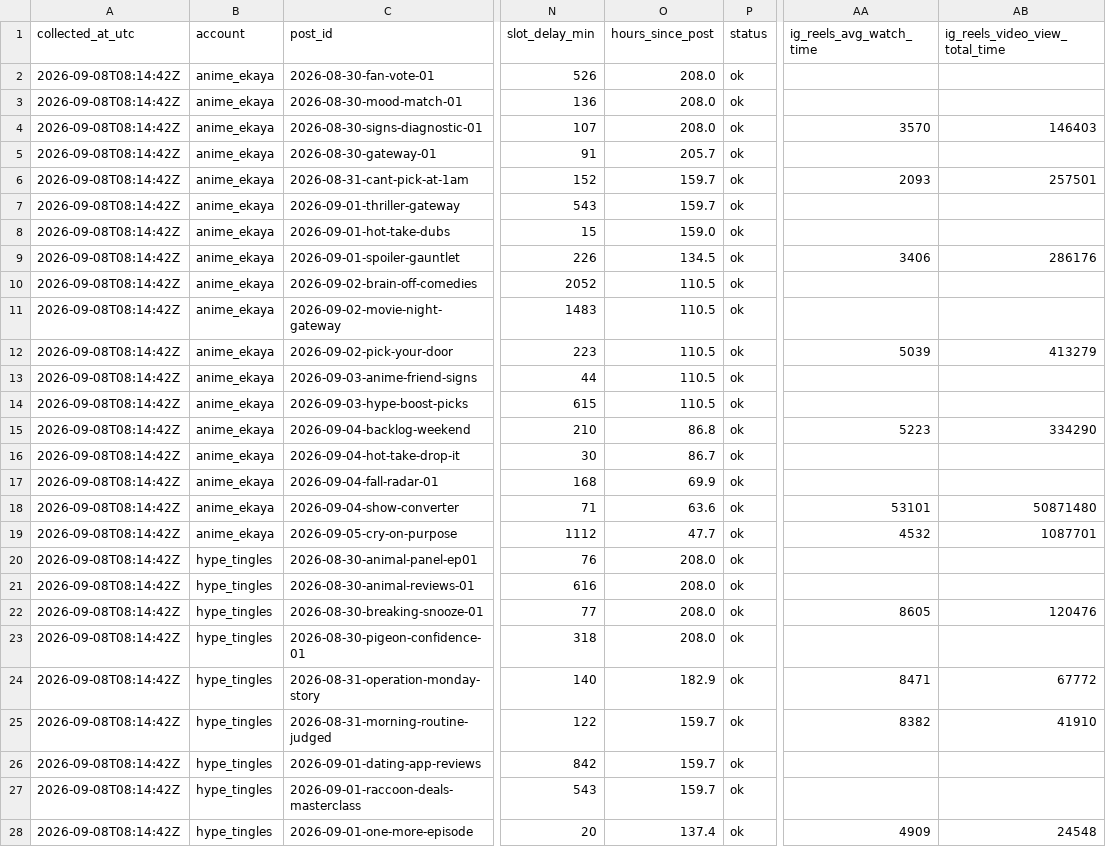
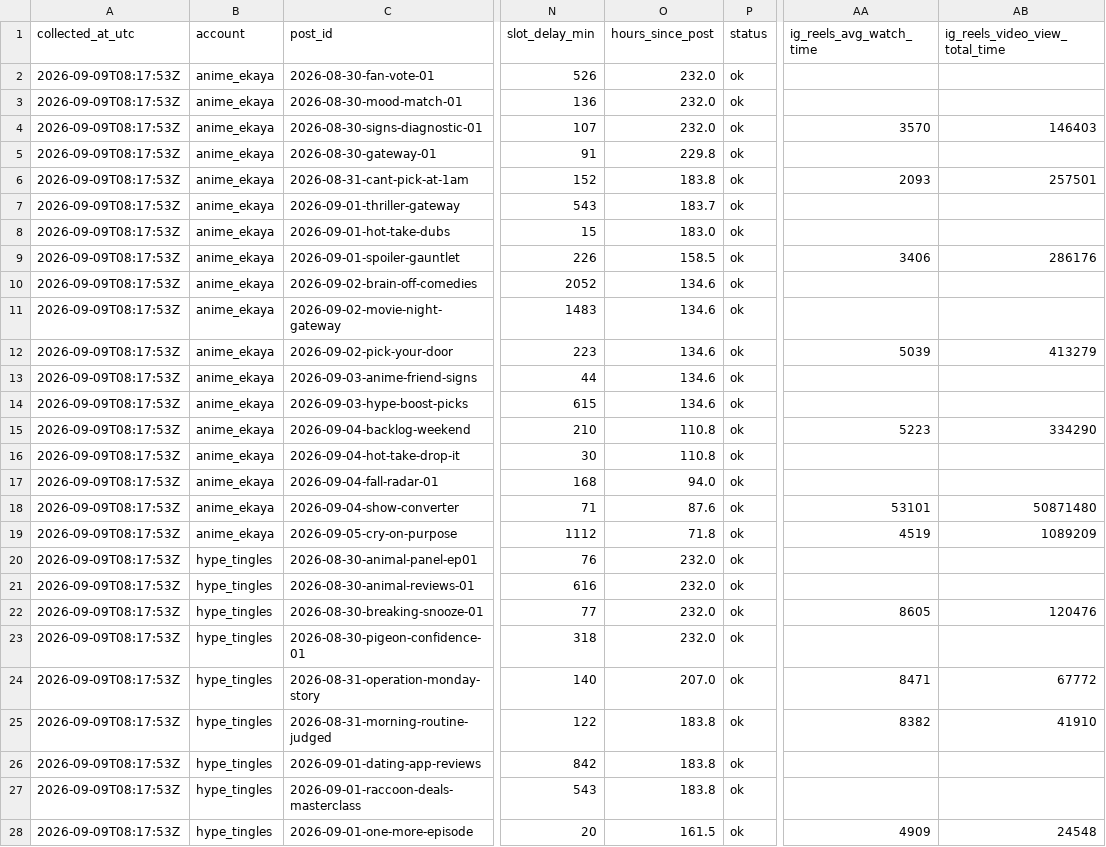
Before and after one commit to harshalpweb/instagram-accounts-social, a CSV file: analytics/insights.csv, drawn as a sheet; only a part is shown, gaps mark what is left out; the diff covers the shown part only; the diff names each change by its address in the sheet, - before the commit and + after, or states it on an @@ line.

```diff
--- a/analytics/insights.csv
+++ b/analytics/insights.csv
-A2:A28 (collected_at_utc): 2026-09-08T08:14:42Z
+A2:A28 (collected_at_utc): 2026-09-09T08:17:53Z
-O2:O4 (hours_since_post): 208.0
+O2:O4 (hours_since_post): 232.0
-O5 (hours_since_post): 205.7
+O5 (hours_since_post): 229.8
-O6 (hours_since_post): 159.7
+O6 (hours_since_post): 183.8
-O7 (hours_since_post): 159.7
+O7 (hours_since_post): 183.7
-O8 (hours_since_post): 159.0
+O8 (hours_since_post): 183.0
-O9 (hours_since_post): 134.5
+O9 (hours_since_post): 158.5
-O10:O14 (hours_since_post): 110.5
+O10:O14 (hours_since_post): 134.6
-O15 (hours_since_post): 86.8
+O15 (hours_since_post): 110.8
-O16 (hours_since_post): 86.7
+O16 (hours_since_post): 110.8
-O17 (hours_since_post): 69.9
+O17 (hours_since_post): 94.0
-O18 (hours_since_post): 63.6
+O18 (hours_since_post): 87.6
-O19 (hours_since_post): 47.7
+O19 (hours_since_post): 71.8
-AA19 (ig_reels_avg_watch_time): 4532
+AA19 (ig_reels_avg_watch_time): 4519
-AB19 (ig_reels_video_view_total_time): 1087701
+AB19 (ig_reels_video_view_total_time): 1089209
-O20:O23 (hours_since_post): 208.0
+O20:O23 (hours_since_post): 232.0
-O24 (hours_since_post): 182.9
+O24 (hours_since_post): 207.0
-O25:O27 (hours_since_post): 159.7
+O25:O27 (hours_since_post): 183.8
-O28 (hours_since_post): 137.4
+O28 (hours_since_post): 161.5
```
Also changed, not shown: 58 edited cells elsewhere in this file, 1 other file.
